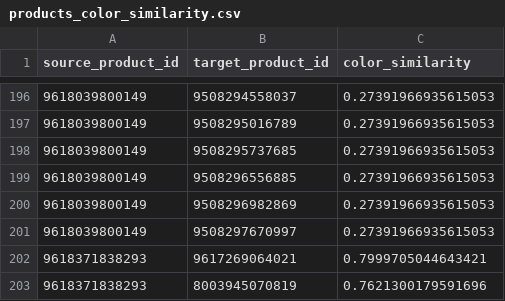
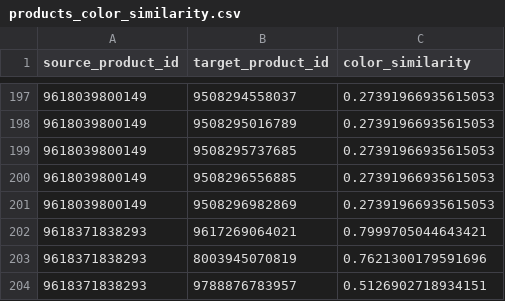
Before and after one commit to MiguelCabralOliveira/NappsRecommenderSystems, a CSV file: products_color_similarity.csv, drawn as a sheet; only a part is shown, gaps mark what is left out; the shorter side is filled out with more unchanged rows; removed rows and columns are numbered as before the commit, all else as after; the diff covers the shown part only; the diff names each change by its address in the sheet, - before the commit and + after, or states it on an @@ line.

```diff
--- a/products_color_similarity.csv
+++ b/products_color_similarity.csv
-row 201: 9618039800149 | 9508297670997 | 0.27391966935615053
```
Also changed, not shown: 13 added rows and 1 removed row elsewhere in this file, products_tfidf_features.csv, results/optimal_k_metrics.csv, 31 other files.
